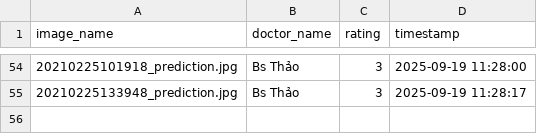
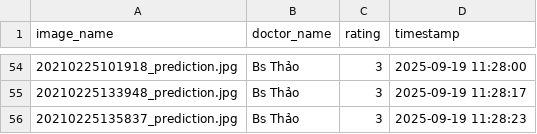
Before and after one commit to hoangphuct97/RT-DETR, a CSV file: ratings/image_ratings_20250919.csv, drawn as a sheet; only a part is shown, gaps mark what is left out; the diff names each change by its address in the sheet, - before the commit and + after, or states it on an @@ line.

Commit message:
Update ratings - 2025-09-19 11:28:23

```diff
--- a/ratings/image_ratings_20250919.csv
+++ b/ratings/image_ratings_20250919.csv
+row 56: 20210225135837_prediction.jpg | Bs Thảo | 3 | 2025-09-19 11:28:23
```
